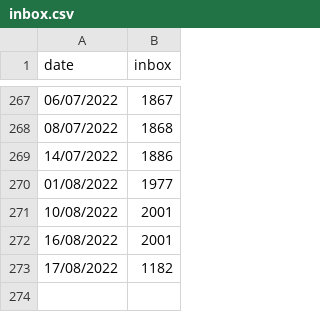
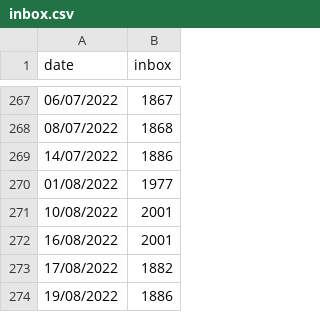
Before and after one commit to guillaumemoreau/inbox, a CSV file: inbox.csv, drawn as a sheet; only a part is shown, gaps mark what is left out.

Commit message:
Update inbox.csv

```diff
--- a/inbox.csv
+++ b/inbox.csv
@@ -272,2 +272,3 @@ date, inbox
 16/08/2022,2001
-17/08/2022,1182
+17/08/2022,1882
+19/08/2022,1886
```
